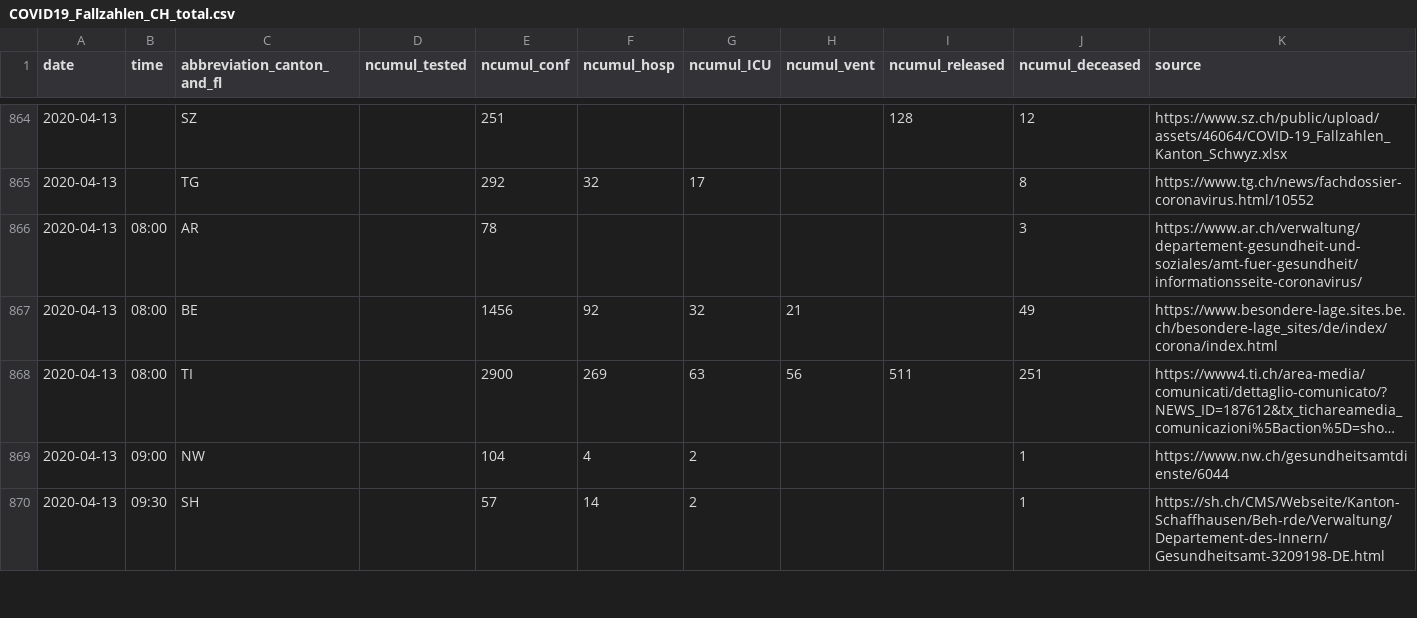
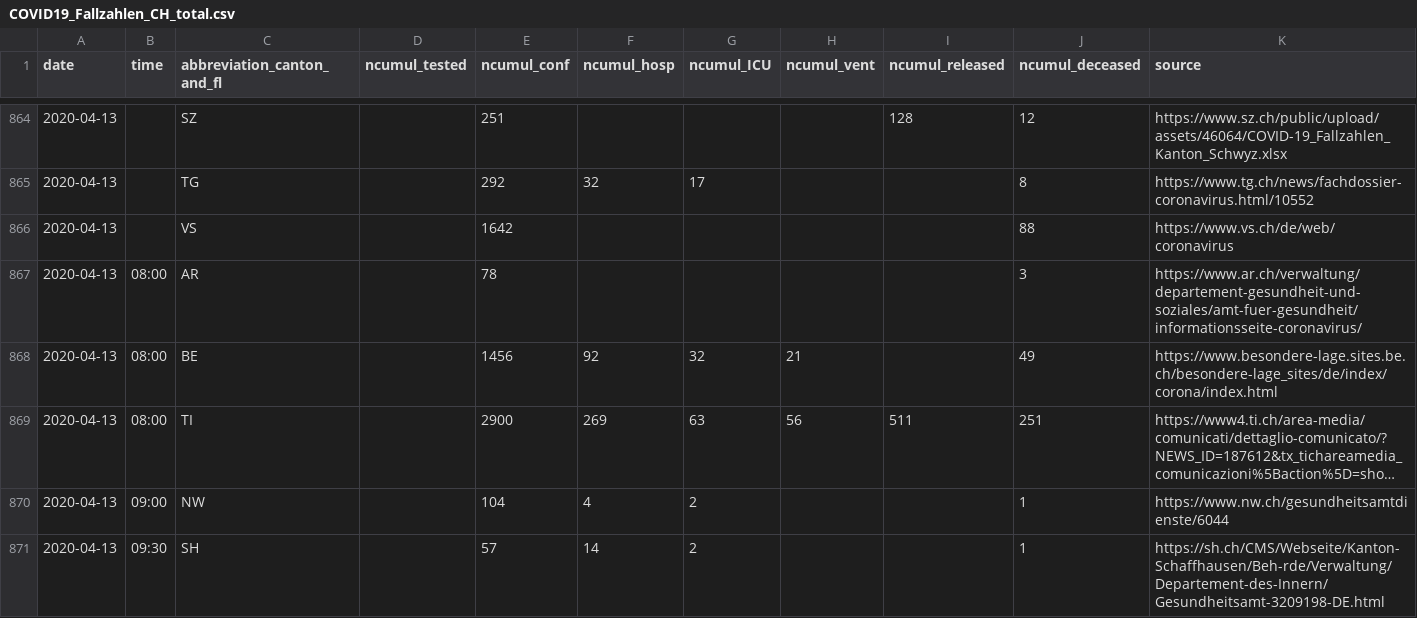
Before and after one commit to openZH/covid_19, a CSV file: COVID19_Fallzahlen_CH_total.csv, drawn as a sheet; only a part is shown, gaps mark what is left out; long unchanged cells end in ….

```diff
--- a/COVID19_Fallzahlen_CH_total.csv
+++ b/COVID19_Fallzahlen_CH_total.csv
@@ -865,2 +865,3 @@ date,time,abbreviation_canton_and_fl,ncumul_tested,ncumul_conf,ncumul_hosp,ncumu
 2020-04-13,,TG,,292,32,17,,,8,https://www.tg.ch/news/fachdossier-coronavirus.html/10552
+2020-04-13,,VS,,1642,,,,,88,https://www.vs.ch/de/web/coronavirus
 2020-04-13,08:00,AR,,78,,,,,3,https://www.ar.ch/verwaltung/departement-gesundheit-und-soziales/amt-fuer-gesundheit/informationsseite-coronavirus/
```
Also changed, not shown: COVID19_Fallzahlen_CH_total_v2.csv, fallzahlen_kanton_total_csv/COVID19_Fallzahlen_Kanton_VS_total.csv.
